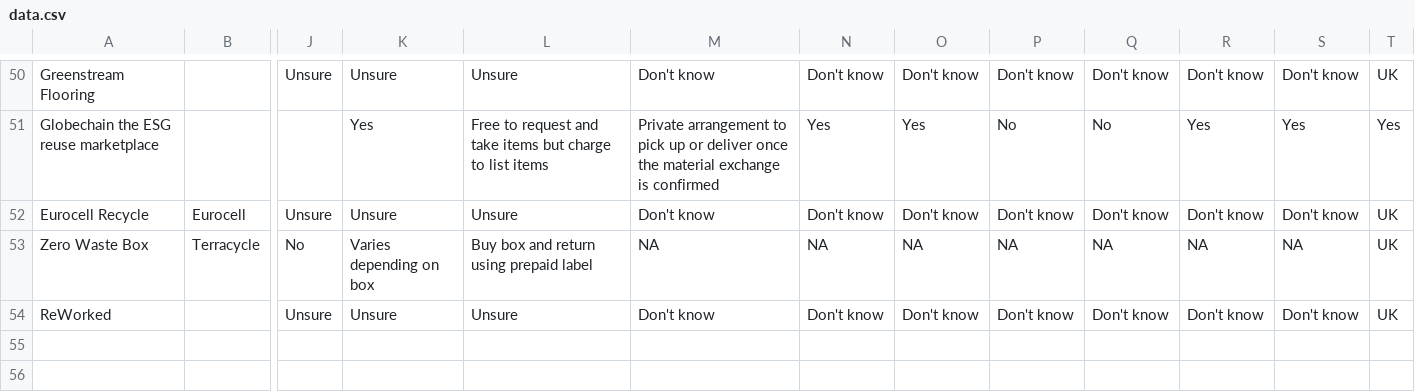
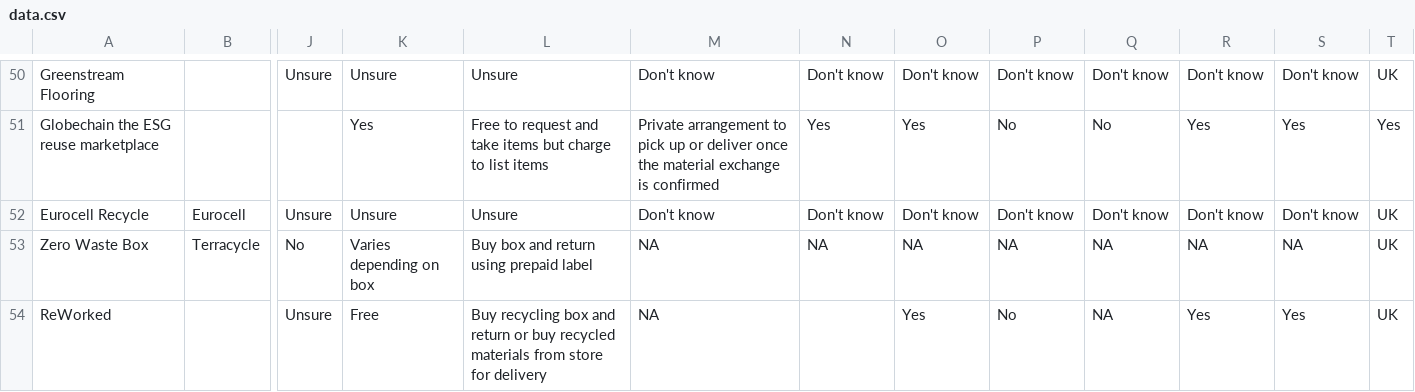
Before and after one commit to SW2893/sustainabilitytool-maps, a CSV file: src/mep/data.csv, drawn as a sheet; only a part is shown, gaps mark what is left out; the diff names each change by its address in the sheet, - before the commit and + after, or states it on an @@ line.

Commit message:
updated reworked information from email

```diff
--- a/src/mep/data.csv
+++ b/src/mep/data.csv
-K54: Unsure
+K54: Free
-L54: Unsure
+L54: Buy recycling box and return or buy recycled materials from store for delivery
-M54: Don't know
+M54: NA
-N54: Don't know
+N54: (empty)
-O54: Don't know
+O54: Yes
-P54: Don't know
+P54: No
-Q54: Don't know
+Q54: NA
-R54: Don't know
+R54: Yes
-S54: Don't know
+S54: Yes
```
